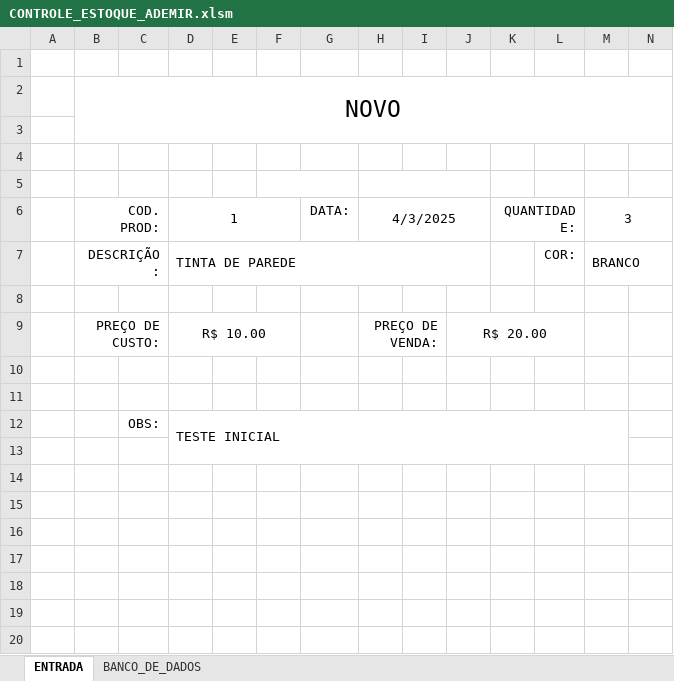
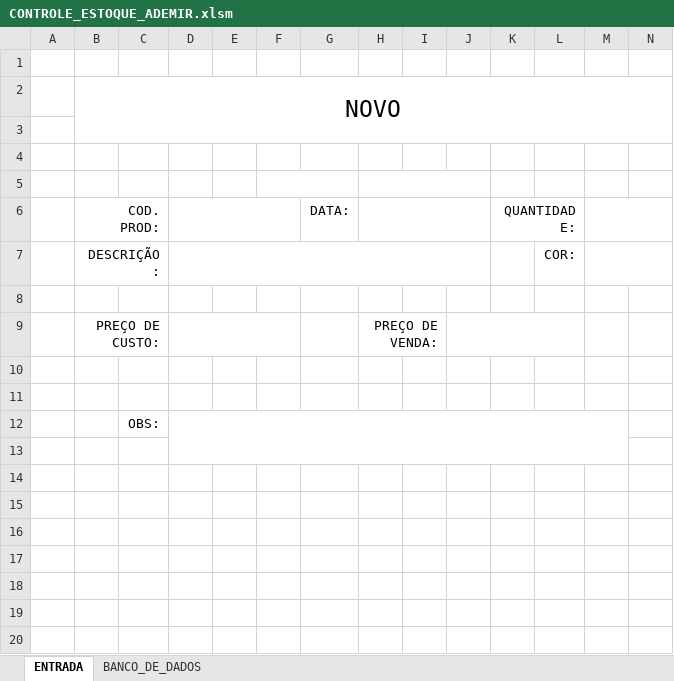
Before and after one commit to Gabriel0846/CodigosVBA, an Excel workbook: ADEMIR/CONTROLE_ESTOQUE_ADEMIR.xlsm, sheet ENTRADA, drawn as a sheet; only a part is shown; values as stored, in another font and other column widths than the file's, no borders; charts and pictures not drawn; removed rows and columns are numbered as before the commit, all else as after; rows hold the shown columns only; the diff names each change by its address in the sheet, - before the commit and + after, or states it on an @@ line.

Commit message:
TESTE DE LIMPAR, NOVO E SALVAR BEM SUCEDIDO
SÓ FALTA O BOTÃO DE CONSULTA, TU CONSEGUE MEU MANO EU DO FUTURO

```diff
--- a/ADEMIR/CONTROLE_ESTOQUE_ADEMIR.xlsm (sheet ENTRADA)
+++ b/ADEMIR/CONTROLE_ESTOQUE_ADEMIR.xlsm (sheet ENTRADA)
-row 2:  | NOVO
-row 2: (empty)
+row 2:  | NOVO
+B2:P3 merged
+row 3: (empty)
-D6: 1
+D6: (empty)
-H6: 4/3/2025
+H6: (empty)
-M6: 3
+M6: (empty)
-D7: TINTA DE PAREDE
+D7: (empty)
-M7: BRANCO
+M7: (empty)
-D9: R$ 10.00
+D9: (empty)
-J9: R$ 20.00
+J9: (empty)
-D12: TESTE INICIAL
+D12: (empty)
```
Also changed, not shown: sheet BANCO_DE_DADOS.
